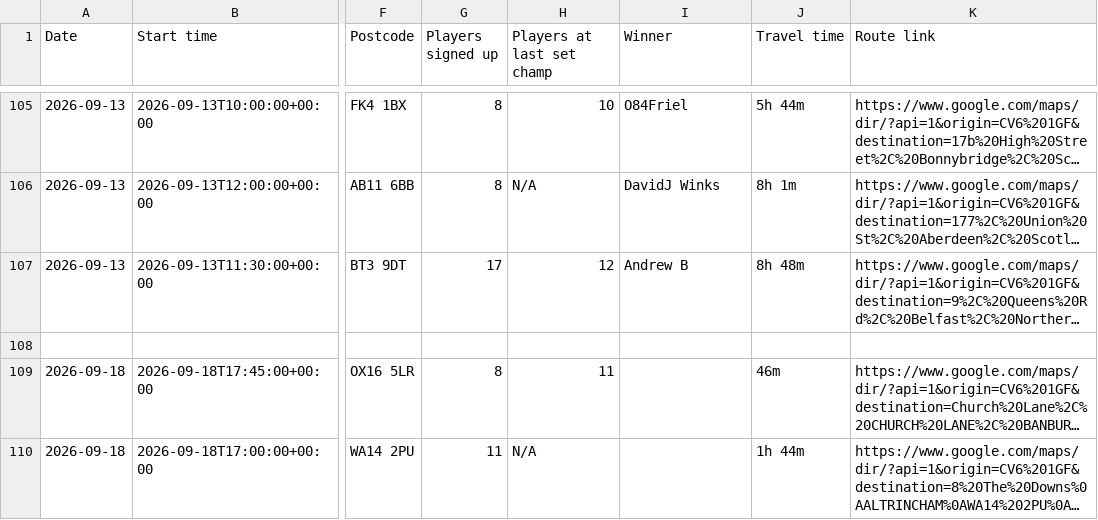
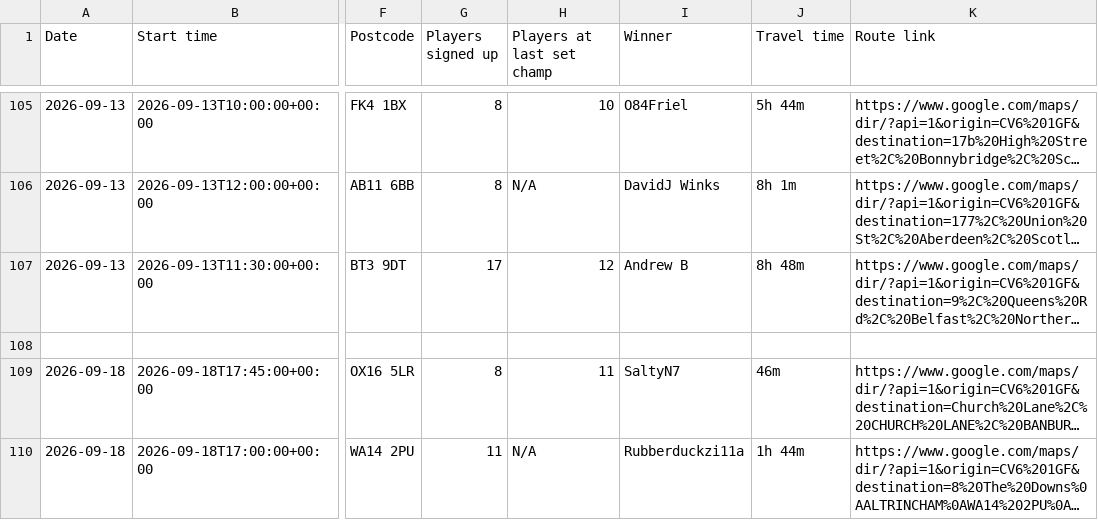
Before and after one commit to 5uperdan/playhub-upcoming-set-champs-web-ui, a CSV file: docs/upcoming_CV6_1GF.csv, drawn as a sheet; only a part is shown, gaps mark what is left out; long unchanged cells end in …; the diff covers the shown part only; the diff names each change by its address in the sheet, - before the commit and + after, or states it on an @@ line.

```diff
--- a/docs/upcoming_CV6_1GF.csv
+++ b/docs/upcoming_CV6_1GF.csv
-I109 (Winner): (empty)
+I109 (Winner): SaltyN7
-I110 (Winner): (empty)
+I110 (Winner): Rubberduckzi11a
```
Also changed, not shown: 7 edited cells elsewhere in this file, docs/upcoming_B4_7LN.csv, docs/upcoming_DA13_9DJ.csv, 11 other files.
